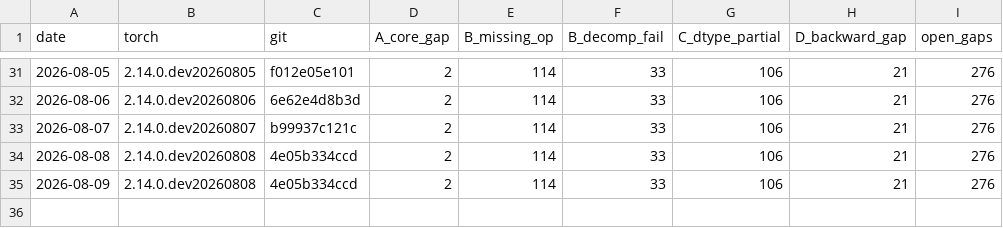
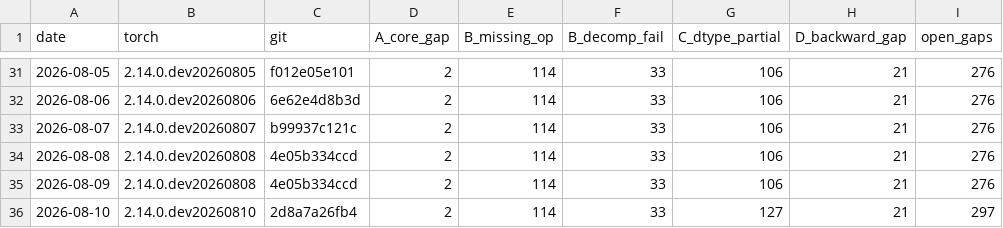
Before and after one commit to jhavukainen/mps-coverage, a CSV file: history.csv, drawn as a sheet; only a part is shown, gaps mark what is left out; the diff names each change by its address in the sheet, - before the commit and + after, or states it on an @@ line.

```diff
--- a/history.csv
+++ b/history.csv
+row 36: 2026-08-10 | 2.14.0.dev20260810 | 2d8a7a26fb4 | 2 | 114 | 33 | 127 | 21 | 297
```
Also changed, not shown: 2 other files.
